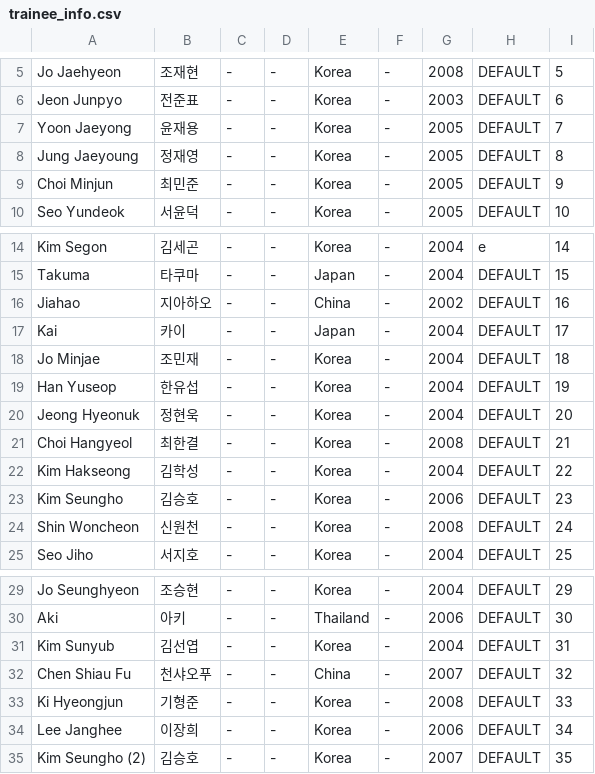
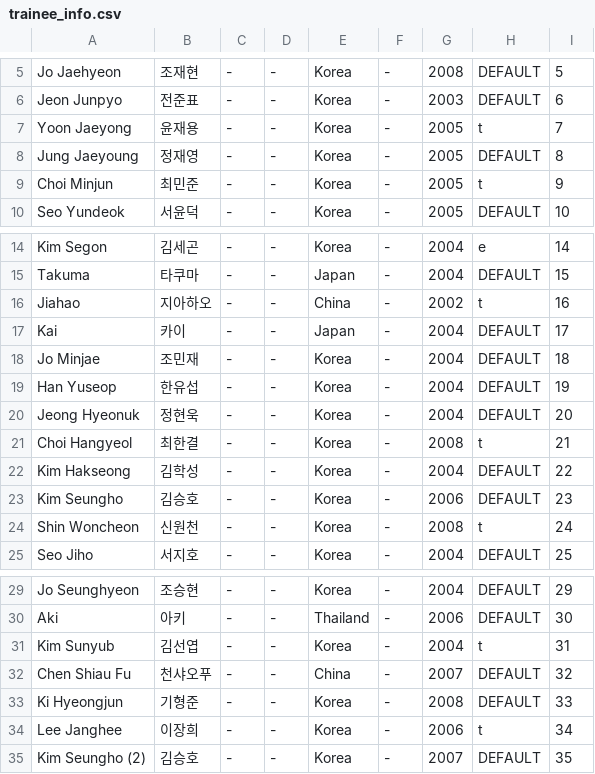
Before and after one commit to planetChomerace/planetChomerace.github.io, a CSV file: trainee_info.csv, drawn as a sheet; only a part is shown, gaps mark what is left out.

Commit message:
Update trainee_info.csv

```diff
--- a/trainee_info.csv
+++ b/trainee_info.csv
@@ -6,5 +6,5 @@ Jo Jaehyeon,조재현,-,-,Korea,-,2008,DEFAULT,5
 Jeon Junpyo,전준표,-,-,Korea,-,2003,DEFAULT,6
-Yoon Jaeyong,윤재용,-,-,Korea,-,2005,DEFAULT,7
+Yoon Jaeyong,윤재용,-,-,Korea,-,2005,t,7
 Jung Jaeyoung,정재영,-,-,Korea,-,2005,DEFAULT,8
-Choi Minjun,최민준,-,-,Korea,-,2005,DEFAULT,9
+Choi Minjun,최민준,-,-,Korea,-,2005,t,9
 Seo Yundeok,서윤덕,-,-,Korea,-,2005,DEFAULT,10
@@ -15,3 +15,3 @@ Kim Segon,김세곤,-,-,Korea,-,2004,e,14
 Takuma,타쿠마,-,-,Japan,-,2004,DEFAULT,15
-Jiahao,지아하오,-,-,China,-,2002,DEFAULT,16
+Jiahao,지아하오,-,-,China,-,2002,t,16
 Kai,카이,-,-,Japan,-,2004,DEFAULT,17
@@ -20,6 +20,6 @@ Han Yuseop,한유섭,-,-,Korea,-,2004,DEFAULT,19
 Jeong Hyeonuk,정현욱,-,-,Korea,-,2004,DEFAULT,20
-Choi Hangyeol,최한결,-,-,Korea,-,2008,DEFAULT,21
+Choi Hangyeol,최한결,-,-,Korea,-,2008,t,21
 Kim Hakseong,김학성,-,-,Korea,-,2004,DEFAULT,22
 Kim Seungho,김승호,-,-,Korea,-,2006,DEFAULT,23
-Shin Woncheon,신원천,-,-,Korea,-,2008,DEFAULT,24
+Shin Woncheon,신원천,-,-,Korea,-,2008,t,24
 Seo Jiho,서지호,-,-,Korea,-,2004,DEFAULT,25
@@ -30,6 +30,6 @@ Jo Seunghyeon,조승현,-,-,Korea,-,2004,DEFAULT,29
 Aki,아키,-,-,Thailand,-,2006,DEFAULT,30
-Kim Sunyub,김선엽,-,-,Korea,-,2004,DEFAULT,31
+Kim Sunyub,김선엽,-,-,Korea,-,2004,t,31
 Chen Shiau Fu,천샤오푸,-,-,China,-,2007,DEFAULT,32
 Ki Hyeongjun,기형준,-,-,Korea,-,2008,DEFAULT,33
-Lee Janghee,이장희,-,-,Korea,-,2006,DEFAULT,34
+Lee Janghee,이장희,-,-,Korea,-,2006,t,34
 Kim Seungho (2),김승호,-,-,Korea,-,2007,DEFAULT,35
```
